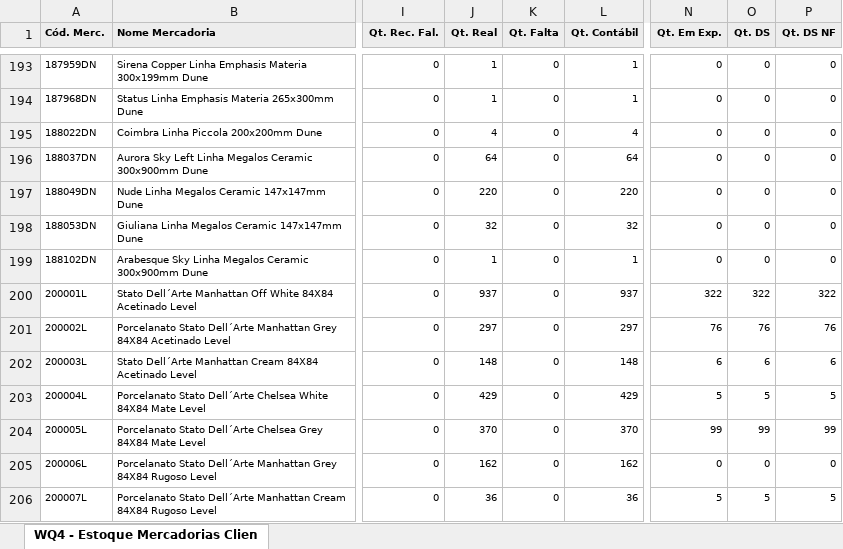
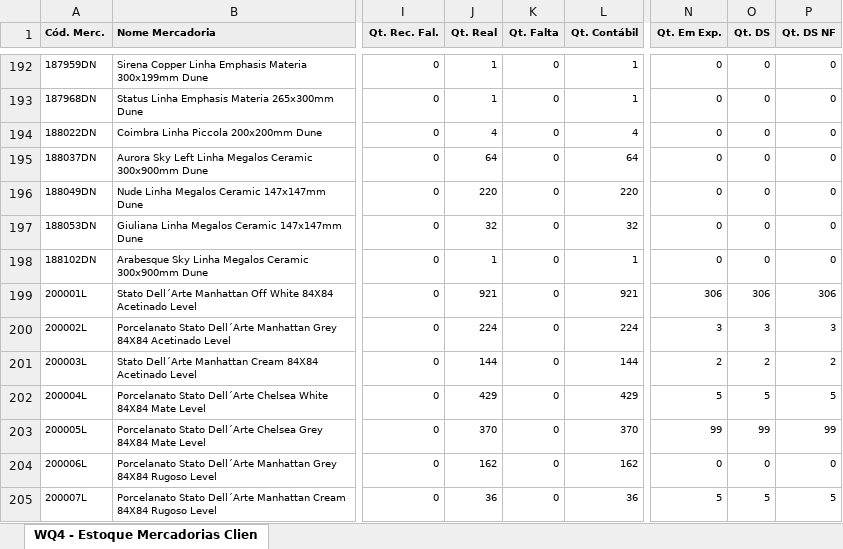
Before and after one commit to Gusta02/Backend_Flask, an Excel workbook: app/Dash_Logistica/kpis_luiz/planilha/WQ4 - Estoque Mercadorias Cliente WMS - cliente 1.xlsx, sheet WQ4 - Estoque Mercadorias Clien, drawn as a sheet; only a part is shown, gaps mark what is left out; values as stored, in another font and other column widths than the file's, no borders; addresses are those after the commit; the diff covers the shown part only; the diff names each change by its address in the sheet, - before the commit and + after, or states it on an @@ line.

```diff
--- a/app/Dash_Logistica/kpis_luiz/planilha/WQ4 - Estoque Mercadorias Cliente WMS - cliente 1.xlsx (sheet WQ4 - Estoque Mercadorias Clien)
+++ b/app/Dash_Logistica/kpis_luiz/planilha/WQ4 - Estoque Mercadorias Cliente WMS - cliente 1.xlsx (sheet WQ4 - Estoque Mercadorias Clien)
-J199 (Qt. Real): 937
+J199 (Qt. Real): 921
-L199 (Qt. Contábil): 937
+L199 (Qt. Contábil): 921
-N199 (Qt. Em Exp.): 322
+N199 (Qt. Em Exp.): 306
-O199 (Qt. DS): 322
+O199 (Qt. DS): 306
-P199 (Qt. DS NF): 322
+P199 (Qt. DS NF): 306
-J200 (Qt. Real): 297
+J200 (Qt. Real): 224
-L200 (Qt. Contábil): 297
+L200 (Qt. Contábil): 224
-N200 (Qt. Em Exp.): 76
+N200 (Qt. Em Exp.): 3
-O200 (Qt. DS): 76
+O200 (Qt. DS): 3
-P200 (Qt. DS NF): 76
+P200 (Qt. DS NF): 3
-J201 (Qt. Real): 148
+J201 (Qt. Real): 144
-L201 (Qt. Contábil): 148
+L201 (Qt. Contábil): 144
-N201 (Qt. Em Exp.): 6
+N201 (Qt. Em Exp.): 2
-O201 (Qt. DS): 6
+O201 (Qt. DS): 2
-P201 (Qt. DS NF): 6
+P201 (Qt. DS NF): 2
```
Also changed, not shown: 4 removed rows and 143 edited cells elsewhere in this sheet, app/Dash_Logistica/kpis_luiz/planilha/WQ4 - Estoque Mercadorias Cliente WMS - cliente 2.xlsx, 2 other files.
